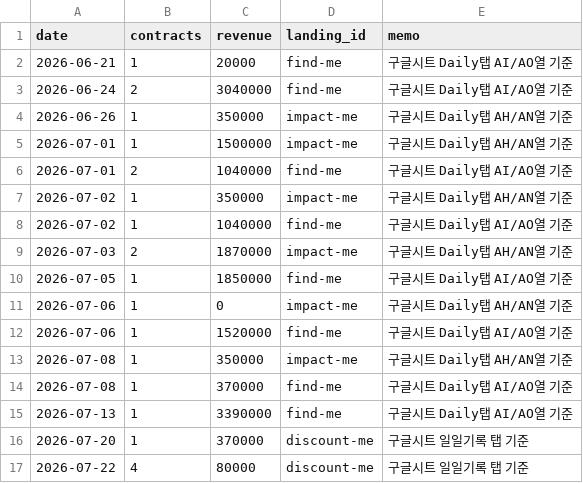
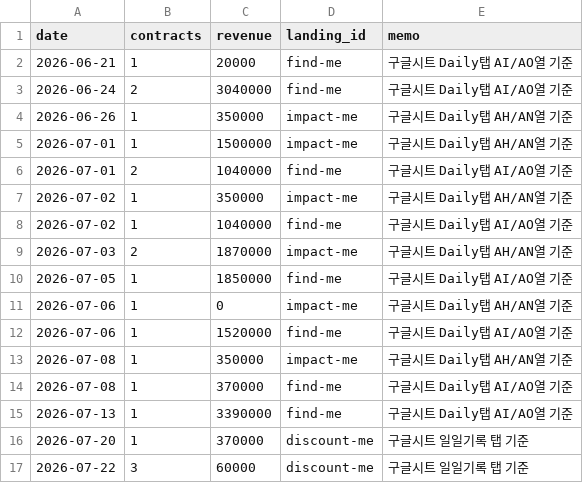
Before and after one commit to fgih304-netizen/fgih304-netizen.github.io, a CSV file: revenue.csv, drawn as a sheet.

```diff
--- a/revenue.csv
+++ b/revenue.csv
@@ -16,2 +16,2 @@ date,contracts,revenue,landing_id,memo
 2026-07-20,1,370000,discount-me,구글시트 일일기록 탭 기준
-2026-07-22,4,80000,discount-me,구글시트 일일기록 탭 기준
+2026-07-22,3,60000,discount-me,구글시트 일일기록 탭 기준
```
Also changed, not shown: booking_completed.csv.
